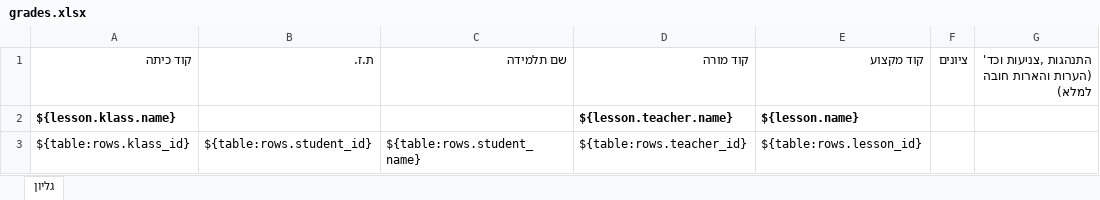
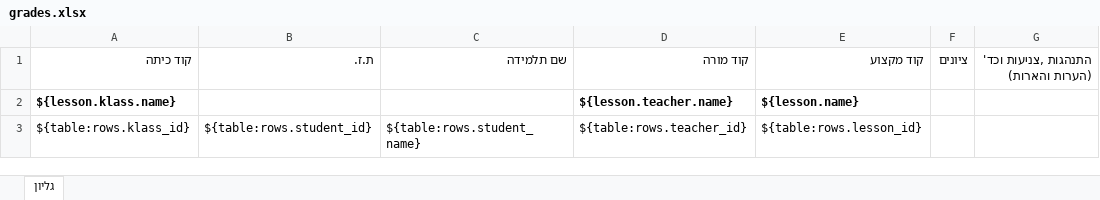
Before and after one commit to buzz-code/meir-att, an Excel workbook: public/templates/grades.xlsx, sheet גליון, drawn as a sheet; values as stored, in another font and other column widths than the file's, no borders; the diff names each change by its address in the sheet, - before the commit and + after, or states it on an @@ line.

Commit message:
update excel templates

```diff
--- a/public/templates/grades.xlsx (sheet גליון)
+++ b/public/templates/grades.xlsx (sheet גליון)
-G1: התנהגות ,צניעות וכד' (הערות והארות חובה למלא)
+G1: התנהגות ,צניעות וכד' (הערות והארות)
```
Also changed, not shown: public/templates/att_report-3.xlsx.
